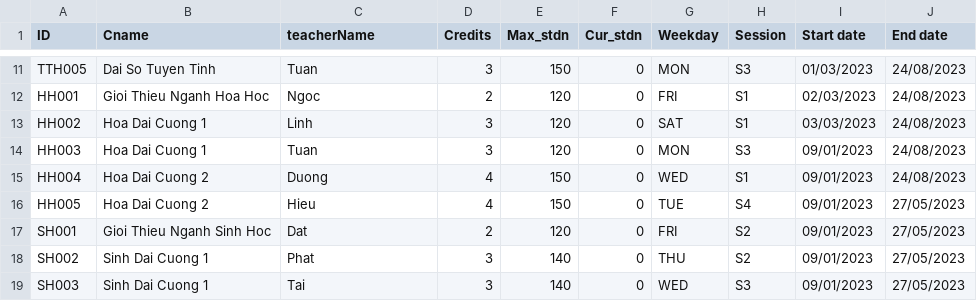
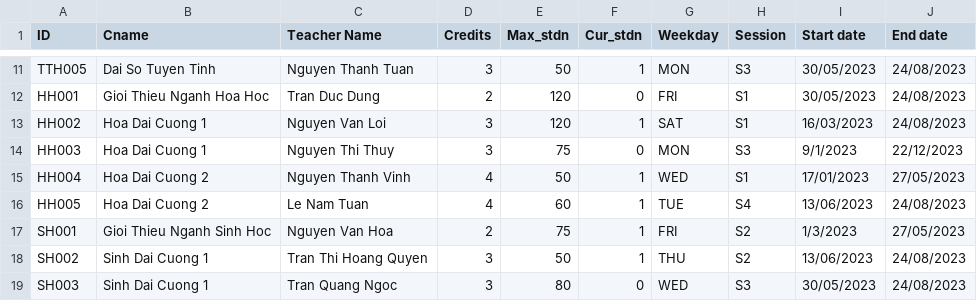
Before and after one commit to nban22/final_group08, a CSV file: coursestest.csv, drawn as a sheet; only a part is shown, gaps mark what is left out; the diff covers the shown part only; the diff names each change by its address in the sheet, - before the commit and + after, or states it on an @@ line.

```diff
--- a/coursestest.csv
+++ b/coursestest.csv
-C1: teacherName
+C1: Teacher Name
-C11 (Teacher Name): Tuan
+C11 (Teacher Name): Nguyen Thanh Tuan
-E11 (Max_stdn): 150
+E11 (Max_stdn): 50
-F11 (Cur_stdn): 0
+F11 (Cur_stdn): 1
-I11 (Start date): 01/03/2023
+I11 (Start date): 30/05/2023
-C12 (Teacher Name): Ngoc
+C12 (Teacher Name): Tran Duc Dung
-I12 (Start date): 02/03/2023
+I12 (Start date): 30/05/2023
-C13 (Teacher Name): Linh
+C13 (Teacher Name): Nguyen Van Loi
-F13 (Cur_stdn): 0
+F13 (Cur_stdn): 1
-I13 (Start date): 03/03/2023
+I13 (Start date): 16/03/2023
-C14 (Teacher Name): Tuan
+C14 (Teacher Name): Nguyen Thi Thuy
-E14 (Max_stdn): 120
+E14 (Max_stdn): 75
-I14 (Start date): 09/01/2023
+I14 (Start date): 9/1/2023
-J14 (End date): 24/08/2023
+J14 (End date): 22/12/2023
-C15 (Teacher Name): Duong
+C15 (Teacher Name): Nguyen Thanh Vinh
-E15 (Max_stdn): 150
+E15 (Max_stdn): 50
-F15:F18 (Cur_stdn): 0
+F15:F18 (Cur_stdn): 1
-I15 (Start date): 09/01/2023
+I15 (Start date): 17/01/2023
-J15 (End date): 24/08/2023
+J15 (End date): 27/05/2023
-C16 (Teacher Name): Hieu
+C16 (Teacher Name): Le Nam Tuan
-E16 (Max_stdn): 150
+E16 (Max_stdn): 60
-I16 (Start date): 09/01/2023
+I16 (Start date): 13/06/2023
-J16 (End date): 27/05/2023
+J16 (End date): 24/08/2023
-C17 (Teacher Name): Dat
+C17 (Teacher Name): Nguyen Van Hoa
-E17 (Max_stdn): 120
+E17 (Max_stdn): 75
-I17 (Start date): 09/01/2023
+I17 (Start date): 1/3/2023
-C18 (Teacher Name): Phat
+C18 (Teacher Name): Tran Thi Hoang Quyen
-E18 (Max_stdn): 140
+E18 (Max_stdn): 50
-I18 (Start date): 09/01/2023
+I18 (Start date): 13/06/2023
-J18:J19 (End date): 27/05/2023
+J18:J19 (End date): 24/08/2023
-C19 (Teacher Name): Tai
+C19 (Teacher Name): Tran Quang Ngoc
-E19 (Max_stdn): 140
+E19 (Max_stdn): 80
-I19 (Start date): 09/01/2023
+I19 (Start date): 30/05/2023
```
Also changed, not shown: 1 removed row and 110 edited cells elsewhere in this file, coursestest - Copy.csv, 4 other files.
